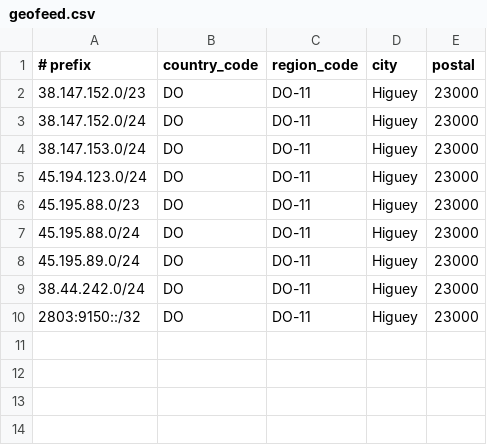
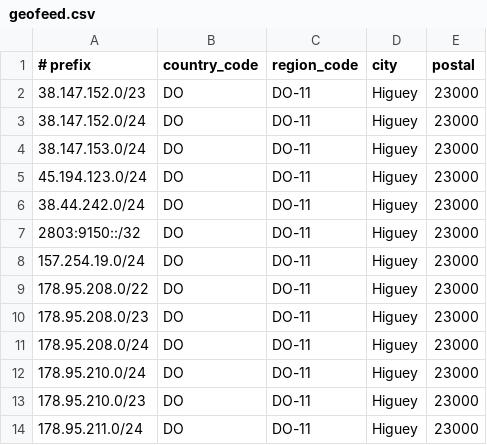
Before and after one commit to nexercom/geofeed, a CSV file: geofeed.csv, drawn as a sheet.

Commit message:
Update geofeed.csv

```diff
--- a/geofeed.csv
+++ b/geofeed.csv
@@ -5,6 +5,10 @@
 45.194.123.0/24,DO,DO-11,Higuey,23000
-45.195.88.0/23,DO,DO-11,Higuey,23000
-45.195.88.0/24,DO,DO-11,Higuey,23000
-45.195.89.0/24,DO,DO-11,Higuey,23000
 38.44.242.0/24,DO,DO-11,Higuey,23000
 2803:9150::/32,DO,DO-11,Higuey,23000
+157.254.19.0/24,DO,DO-11,Higuey,23000
+178.95.208.0/22,DO,DO-11,Higuey,23000
+178.95.208.0/23,DO,DO-11,Higuey,23000
+178.95.208.0/24,DO,DO-11,Higuey,23000
+178.95.210.0/24,DO,DO-11,Higuey,23000
+178.95.210.0/23,DO,DO-11,Higuey,23000
+178.95.211.0/24,DO,DO-11,Higuey,23000
```
